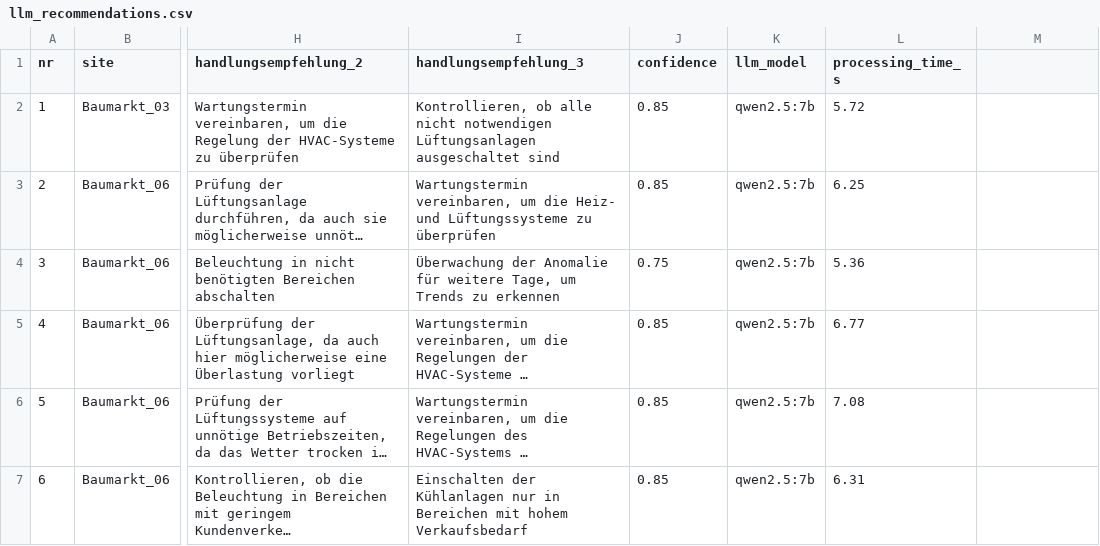
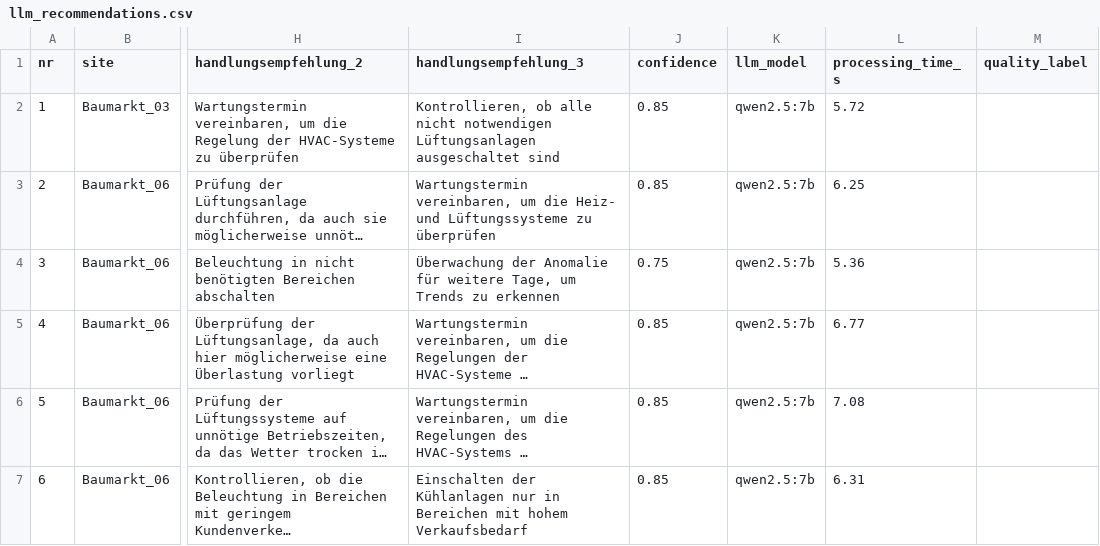
Before and after one commit to JakobR20/Nachhaltigkeit-und-Digitalisierung, a CSV file: reports/llm_recommendations.csv, drawn as a sheet; only a part is shown, gaps mark what is left out; long unchanged cells end in …; the diff names each change by its address in the sheet, - before the commit and + after, or states it on an @@ line.

Commit message:
feat(eval): prepare infrastructure for optional llm quality evaluation
Quality label column added to llm_recommendations.csv (empty by default).
Reviewer guide and evaluation notebook included for future use.

Note: A systematic quality annotation was not performed within this work.
The plausibility of recommendations is indirectly validated through
Phase 2 variant comparison and Phase 4 schema validation (100% pass rate).
Infrastructure remains available for production deployment or follow-up
research.

```diff
--- a/reports/llm_recommendations.csv
+++ b/reports/llm_recommendations.csv
-M1: (empty)
+M1: quality_label
```
Also changed, not shown: 2 other files.
